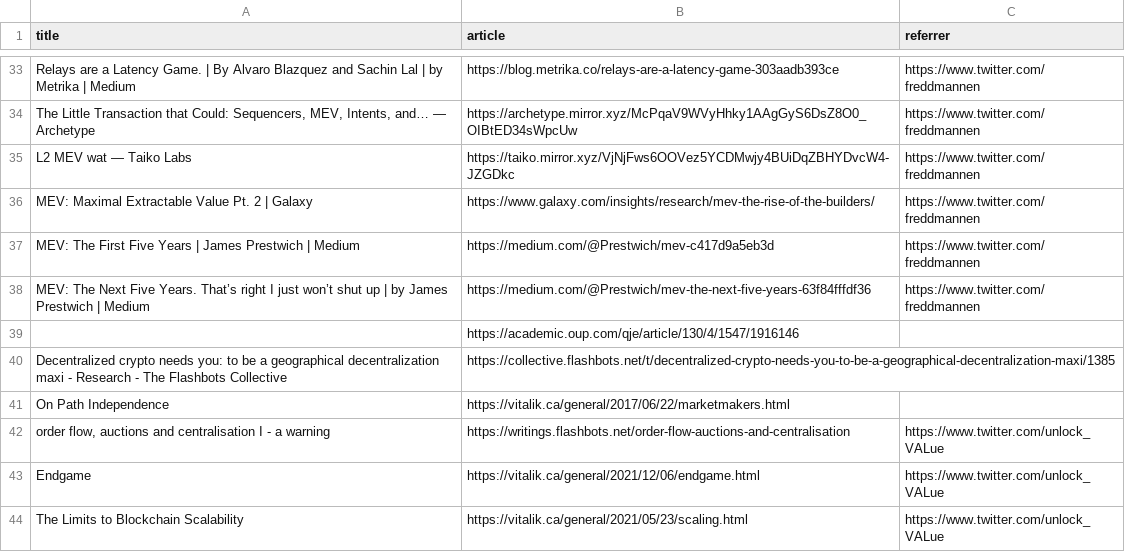
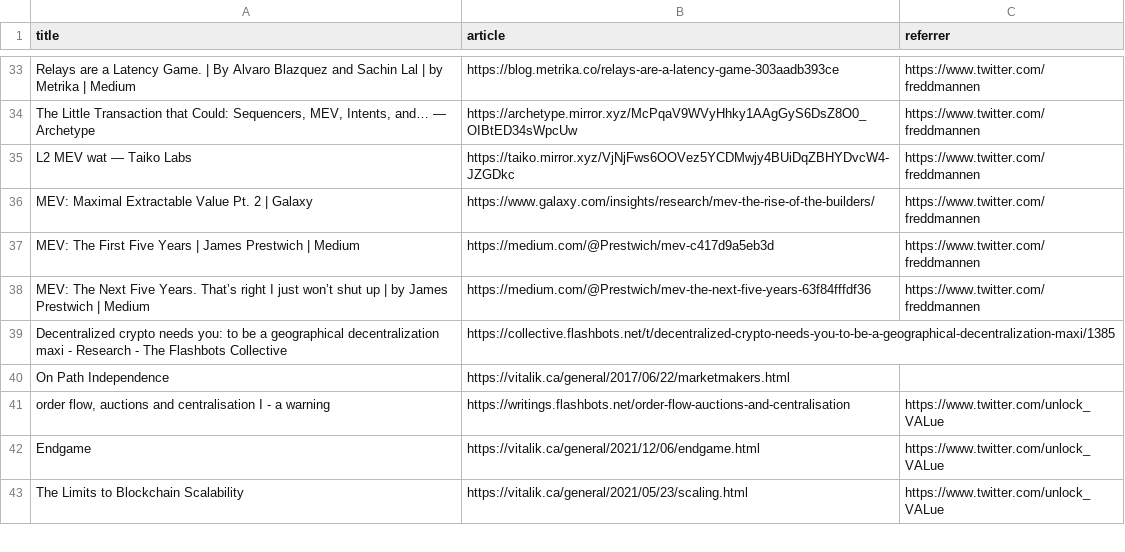
Before and after one commit to mev-fyi/data, a CSV file: data/links/articles_updated.csv, drawn as a sheet; only a part is shown, gaps mark what is left out.

```diff
--- a/data/links/articles_updated.csv
+++ b/data/links/articles_updated.csv
@@ -38,3 +38,2 @@ MEV: The First Five Years | James Prestwich | Medium,https://medium.com/@Prestwi
 MEV: The Next Five Years. That’s right I just won’t shut up | by James Prestwich | Medium,https://medium.com/@Prestwich/mev-the-next-five-years-63f84fffdf36,https://www.twitter.com/freddmannen
-,https://academic.oup.com/qje/article/130/4/1547/1916146,
 Decentralized crypto needs you: to be a geographical decentralization maxi - Research - The Flashbots Collective,https://collective.flashbots.net/t/decentralized-crypto-needs-you-to-be-a-geographical-decentralization-maxi/1385,
```
Also changed, not shown: data/links/articles.csv, data/links/research_papers/arxiv_papers.csv, 3 other files.
